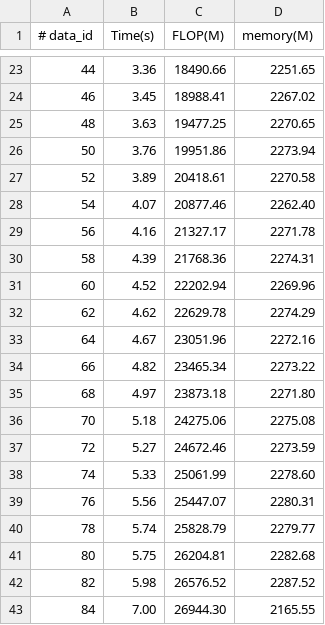
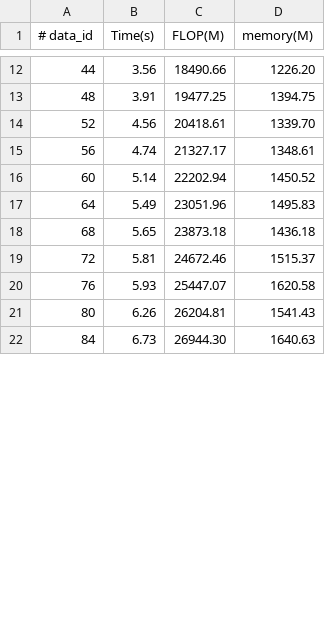
Before and after one commit to dtczhl/Slimmer, a CSV file: Result/alienware/scannet_m16_rep2_residualTrue-000000650/Random/result_memory.csv, drawn as a sheet; only a part is shown, gaps mark what is left out; the diff covers the shown part only.

```diff
--- a/Result/alienware/scannet_m16_rep2_residualTrue-000000650/Random/result_memory.csv
+++ b/Result/alienware/scannet_m16_rep2_residualTrue-000000650/Random/result_memory.csv
@@ -23,21 +12,11 @@
-44,3.36,18490.66,2251.65
-46,3.45,18988.41,2267.02
-48,3.63,19477.25,2270.65
-50,3.76,19951.86,2273.94
-52,3.89,20418.61,2270.58
-54,4.07,20877.46,2262.40
-56,4.16,21327.17,2271.78
-58,4.39,21768.36,2274.31
-60,4.52,22202.94,2269.96
-62,4.62,22629.78,2274.29
-64,4.67,23051.96,2272.16
-66,4.82,23465.34,2273.22
-68,4.97,23873.18,2271.80
-70,5.18,24275.06,2275.08
-72,5.27,24672.46,2273.59
-74,5.33,25061.99,2278.60
-76,5.56,25447.07,2280.31
-78,5.74,25828.79,2279.77
-80,5.75,26204.81,2282.68
-82,5.98,26576.52,2287.52
-84,7.00,26944.30,2165.55
+44,3.56,18490.66,1226.20
+48,3.91,19477.25,1394.75
+52,4.56,20418.61,1339.70
+56,4.74,21327.17,1348.61
+60,5.14,22202.94,1450.52
+64,5.49,23051.96,1495.83
+68,5.65,23873.18,1436.18
+72,5.81,24672.46,1515.37
+76,5.93,25447.07,1620.58
+80,6.26,26204.81,1541.43
+84,6.73,26944.30,1640.63
```
Also changed, not shown: 15 removed rows and 28 edited cells elsewhere in this file, 7 other files.
